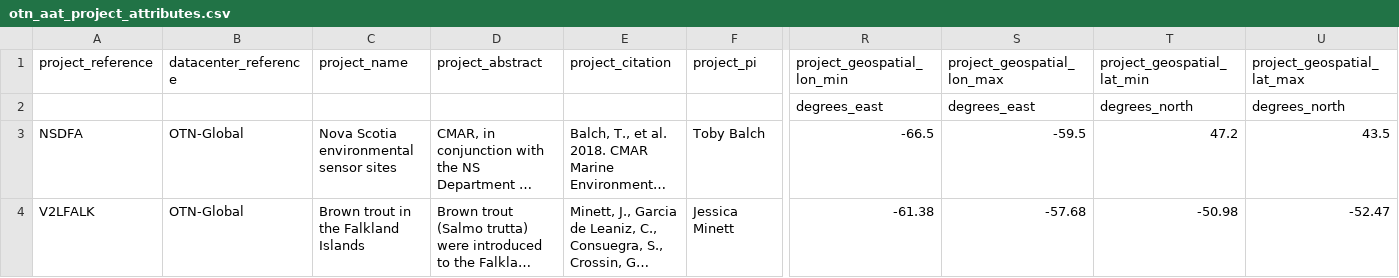
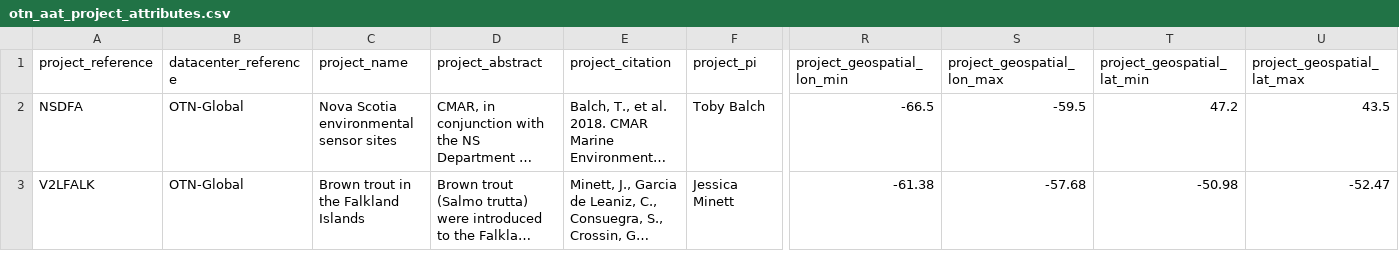
Before and after one commit to vinayudyawer/SharkRay-Dispersal-Kernels, a CSV file: Data/Acoustic data/OTN/otn_aat_project_attributes.csv, drawn as a sheet; only a part is shown, gaps mark what is left out; long unchanged cells end in …; rows hold the shown columns only; the diff names each change by its address in the sheet, - before the commit and + after, or states it on an @@ line.

Commit message:
update otn data

```diff
--- a/Data/Acoustic data/OTN/otn_aat_project_attributes.csv
+++ b/Data/Acoustic data/OTN/otn_aat_project_attributes.csv
-row 2:  |  |  |  |  |  | degrees_east | degrees_east | degrees_north | degrees_north
```
Also changed, not shown: Data/Acoustic data/OTN/otn_aat_animals.csv, Data/Acoustic data/OTN/otn_aat_tag_releases.csv, 3 other files.
